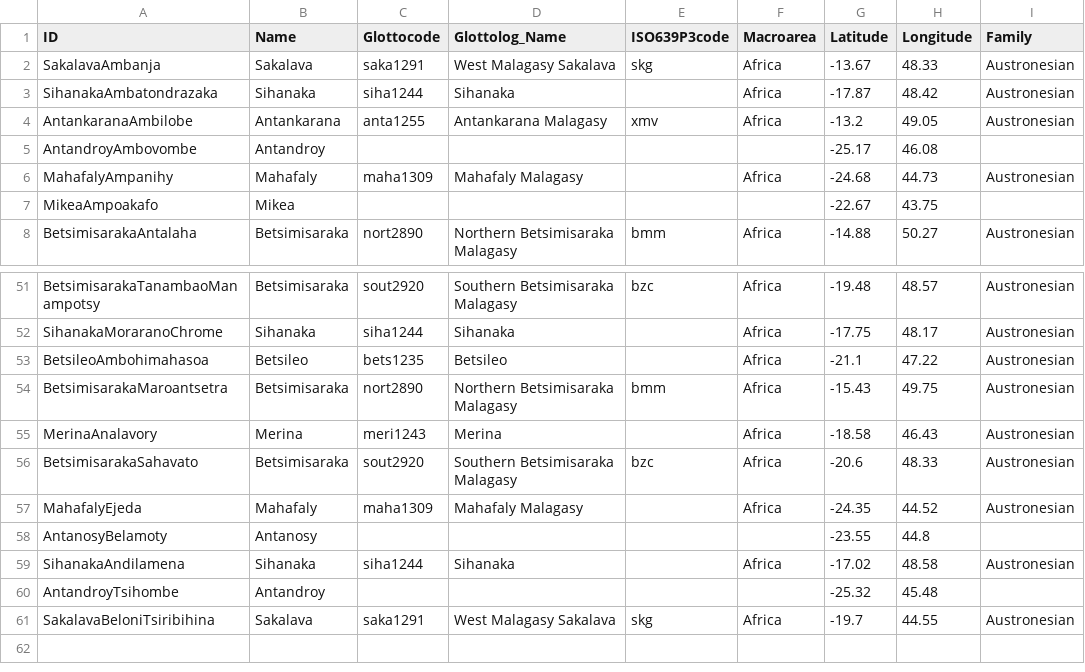
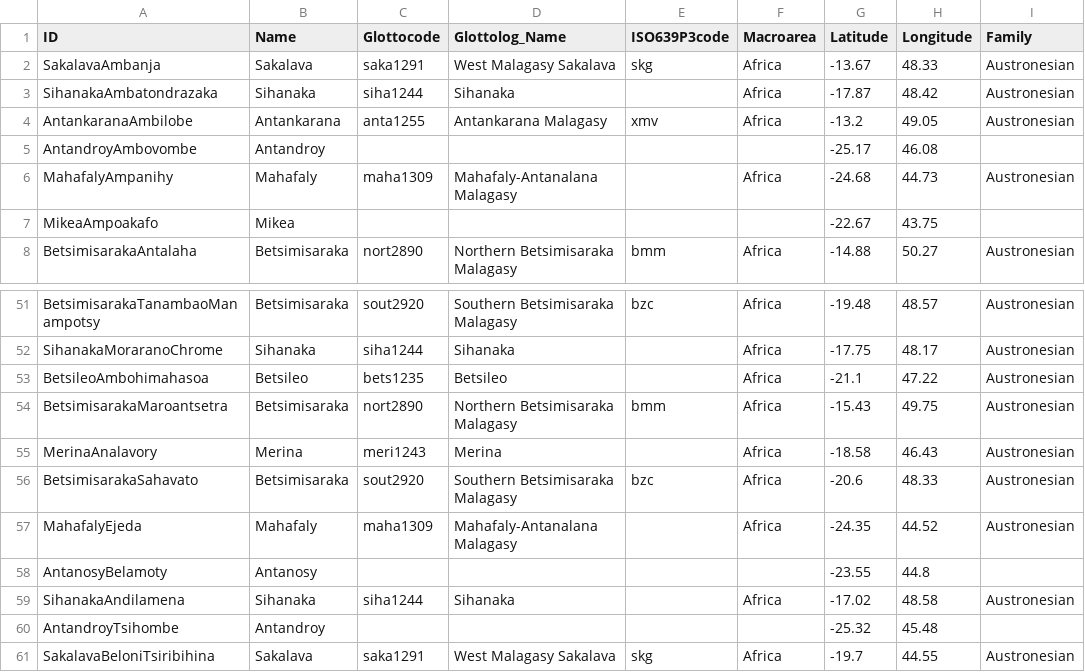
Before and after one commit to digling/servamalagasy, a CSV file: cldf/languages.csv, drawn as a sheet; only a part is shown, gaps mark what is left out; the diff names each change by its address in the sheet, - before the commit and + after, or states it on an @@ line.

```diff
--- a/cldf/languages.csv
+++ b/cldf/languages.csv
-D6 (Glottolog_Name): Mahafaly Malagasy
+D6 (Glottolog_Name): Mahafaly-Antanalana Malagasy
-D57 (Glottolog_Name): Mahafaly Malagasy
+D57 (Glottolog_Name): Mahafaly-Antanalana Malagasy
```
Also changed, not shown: 5 other files.
